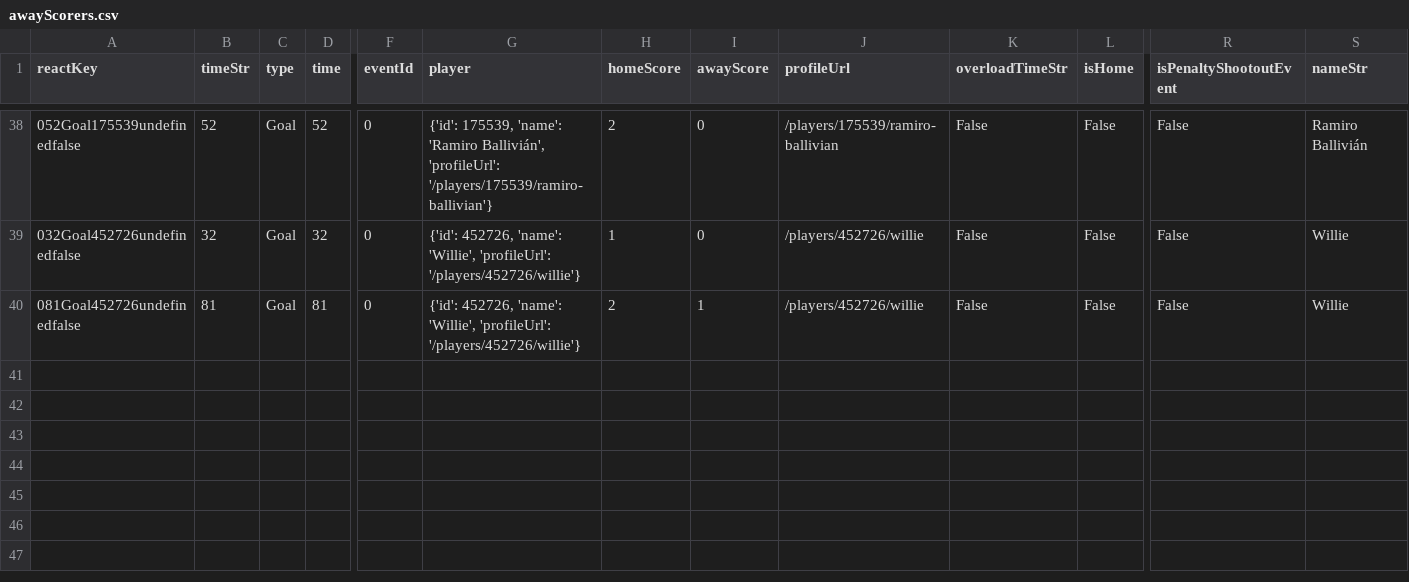
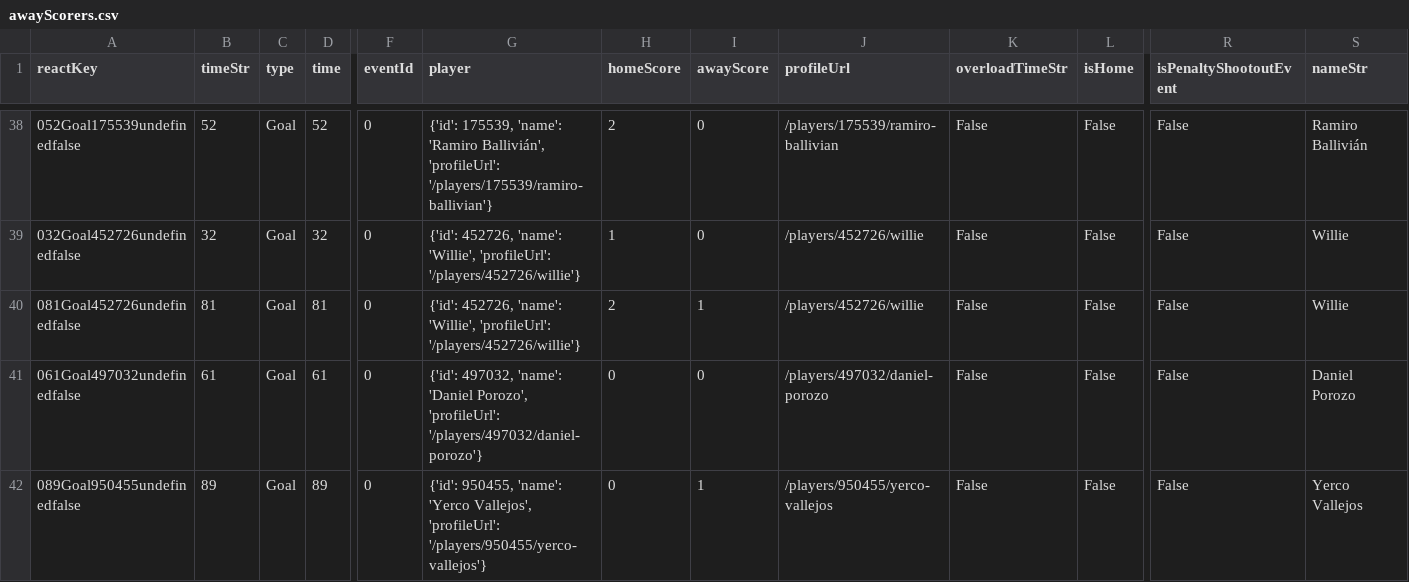
Before and after one commit to bolaxel/fut-bol, a CSV file: goals/csv/awayScorers.csv, drawn as a sheet; only a part is shown, gaps mark what is left out; rows hold the shown columns only; the diff names each change by its address in the sheet, - before the commit and + after, or states it on an @@ line.

Commit message:
real potosi vs real oruro round 5

```diff
--- a/goals/csv/awayScorers.csv
+++ b/goals/csv/awayScorers.csv
+row 41: 061Goal497032undefinedfalse | 61 | Goal | 61 | 0 | {'id': 497032, 'name': 'Daniel Porozo', 'profileUrl': '/players/497032/daniel-porozo'} | 0 | 0 | /players/497032/daniel-porozo | False | False | False | Daniel Porozo
+row 42: 089Goal950455undefinedfalse | 89 | Goal | 89 | 0 | {'id': 950455, 'name': 'Yerco Vallejos', 'profileUrl': '/players/950455/yerco-vallejos'} | 0 | 1 | /players/950455/yerco-vallejos | False | False | False | Yerco Vallejos
```
Also changed, not shown: goals/csv/homeScorers.csv, matchStats/csv/fotmob_match_stats.csv, 3 other files.
